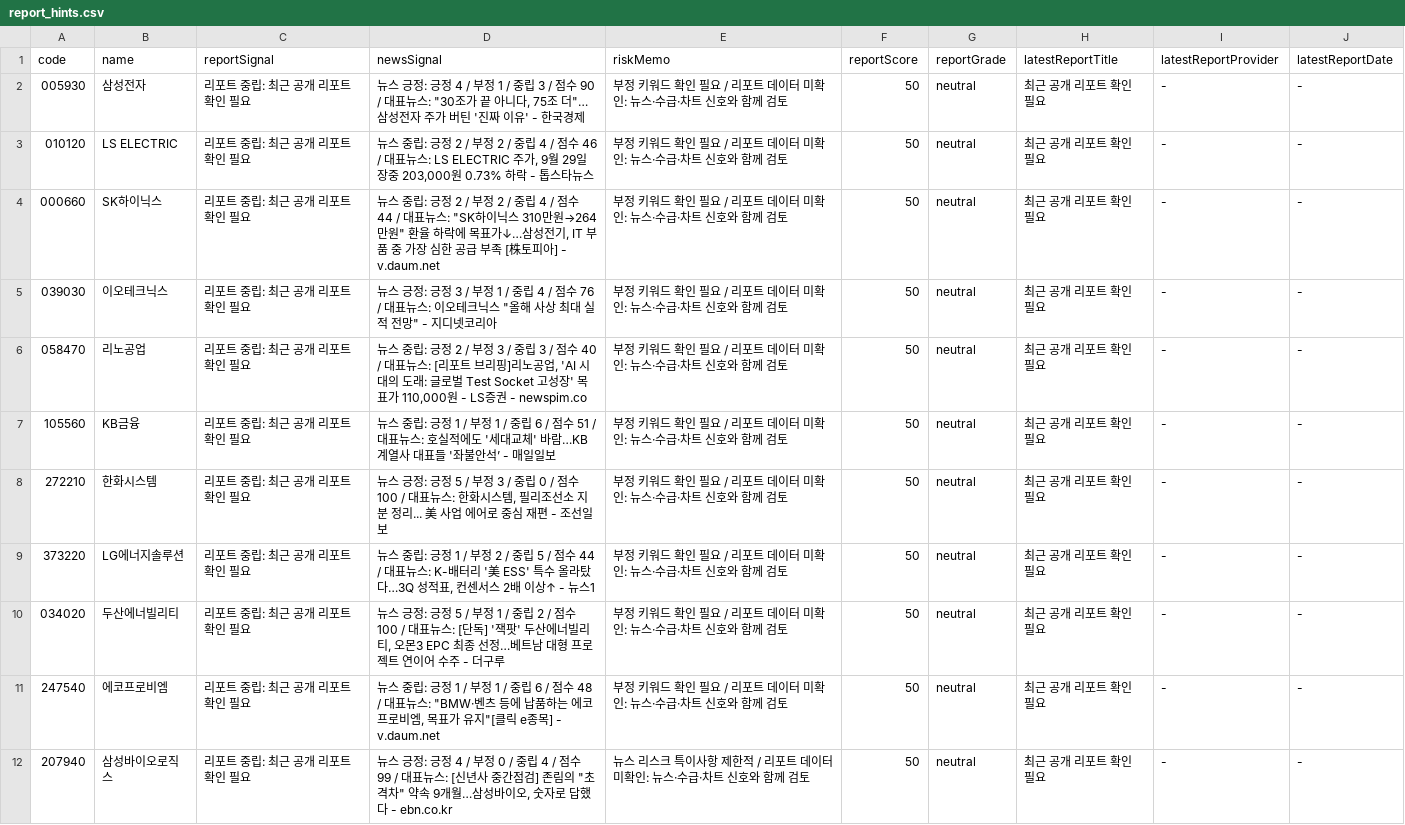
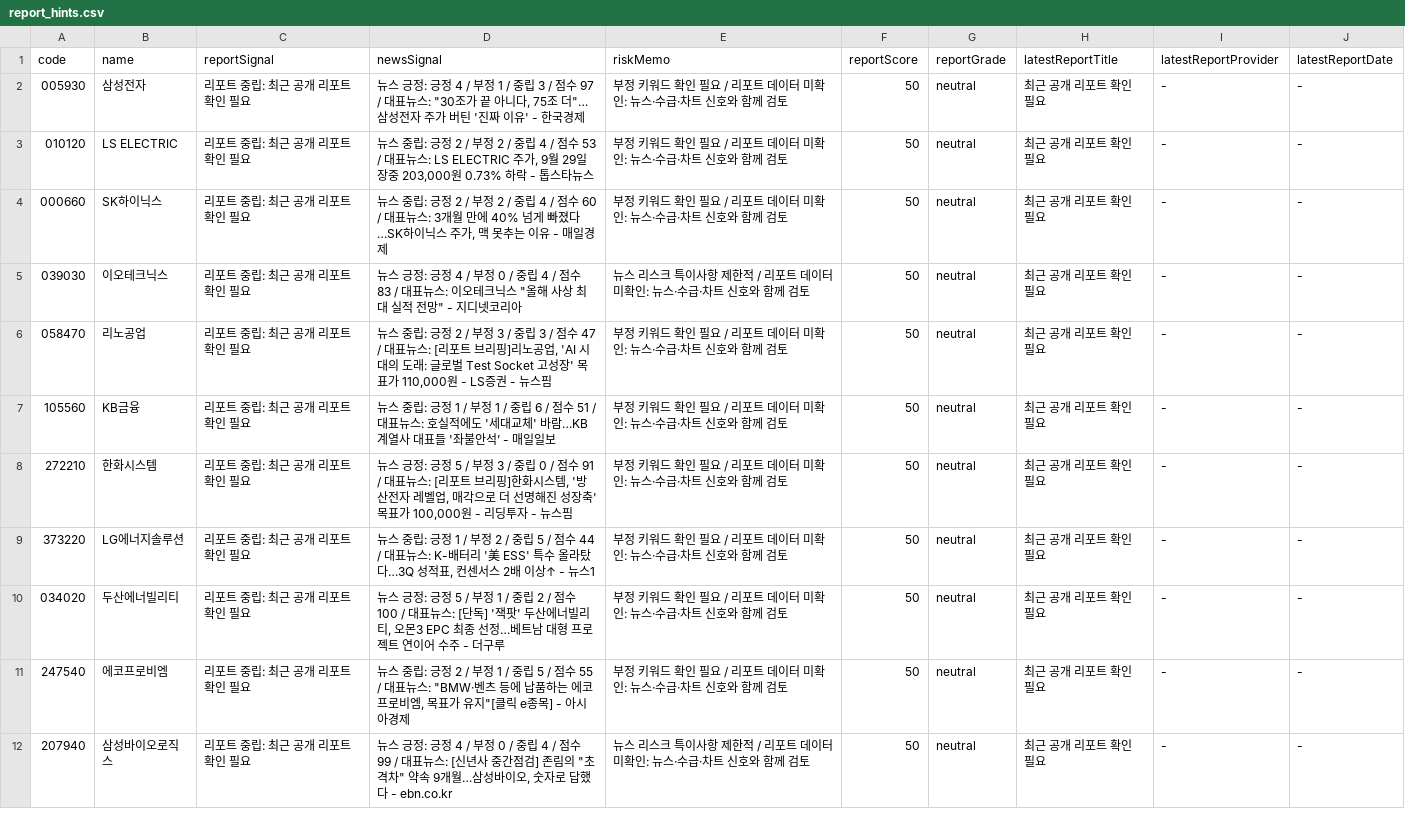
Before and after one commit to babbu28238/investment-json-data, a CSV file: report_hints.csv, drawn as a sheet; only a part is shown; the diff covers the shown part only.

```diff
--- a/report_hints.csv
+++ b/report_hints.csv
@@ -1,12 +1,12 @@
 code,name,reportSignal,newsSignal,riskMemo,reportScore,reportGrade,latestReportTitle,latestReportProvider,latestReportDate
-005930,삼성전자,리포트 중립: 최근 공개 리포트 확인 필요,"뉴스 긍정: 긍정 4 / 부정 1 / 중립 3 / 점수 90 / 대표뉴스: ""30조가 끝 아니다, 75조 더""…삼성전자 주가 버틴 '진짜 이유' - 한국경제",부정 키워드 확인 필요 / 리포트 데이터 미확인: 뉴스·수급·차트 신호와 함께 검토,50,neutral,최근 공개 리포트 확인 필요,-,-
-010120,LS ELECTRIC,리포트 중립: 최근 공개 리포트 확인 필요,"뉴스 중립: 긍정 2 / 부정 2 / 중립 4 / 점수 46 / 대표뉴스: LS ELECTRIC 주가, 9월 29일 장중 203,000원 0.73% 하락 - 톱스타뉴스",부정 키워드 확인 필요 / 리포트 데이터 미확인: 뉴스·수급·차트 신호와 함께 검토,50,neutral,최근 공개 리포트 확인 필요,-,-
-000660,SK하이닉스,리포트 중립: 최근 공개 리포트 확인 필요,"뉴스 중립: 긍정 2 / 부정 2 / 중립 4 / 점수 44 / 대표뉴스: ""SK하이닉스 310만원→264만원"" 환율 하락에 목표가↓…삼성전기, IT 부품 중 가장 심한 공급 부족 [株토피아] - v.daum.net",부정 키워드 확인 필요 / 리포트 데이터 미확인: 뉴스·수급·차트 신호와 함께 검토,50,neutral,최근 공개 리포트 확인 필요,-,-
-039030,이오테크닉스,리포트 중립: 최근 공개 리포트 확인 필요,"뉴스 긍정: 긍정 3 / 부정 1 / 중립 4 / 점수 76 / 대표뉴스: 이오테크닉스 ""올해 사상 최대 실적 전망"" - 지디넷코리아",부정 키워드 확인 필요 / 리포트 데이터 미확인: 뉴스·수급·차트 신호와 함께 검토,50,neutral,최근 공개 리포트 확인 필요,-,-
-058470,리노공업,리포트 중립: 최근 공개 리포트 확인 필요,"뉴스 중립: 긍정 2 / 부정 3 / 중립 3 / 점수 40 / 대표뉴스: [리포트 브리핑]리노공업, 'AI 시대의 도래: 글로벌 Test Socket 고성장' 목표가 110,000원 - LS증권 - newspim.co",부정 키워드 확인 필요 / 리포트 데이터 미확인: 뉴스·수급·차트 신호와 함께 검토,50,neutral,최근 공개 리포트 확인 필요,-,-
+005930,삼성전자,리포트 중립: 최근 공개 리포트 확인 필요,"뉴스 긍정: 긍정 4 / 부정 1 / 중립 3 / 점수 97 / 대표뉴스: ""30조가 끝 아니다, 75조 더""…삼성전자 주가 버틴 '진짜 이유' - 한국경제",부정 키워드 확인 필요 / 리포트 데이터 미확인: 뉴스·수급·차트 신호와 함께 검토,50,neutral,최근 공개 리포트 확인 필요,-,-
+010120,LS ELECTRIC,리포트 중립: 최근 공개 리포트 확인 필요,"뉴스 중립: 긍정 2 / 부정 2 / 중립 4 / 점수 53 / 대표뉴스: LS ELECTRIC 주가, 9월 29일 장중 203,000원 0.73% 하락 - 톱스타뉴스",부정 키워드 확인 필요 / 리포트 데이터 미확인: 뉴스·수급·차트 신호와 함께 검토,50,neutral,최근 공개 리포트 확인 필요,-,-
+000660,SK하이닉스,리포트 중립: 최근 공개 리포트 확인 필요,"뉴스 중립: 긍정 2 / 부정 2 / 중립 4 / 점수 60 / 대표뉴스: 3개월 만에 40% 넘게 빠졌다…SK하이닉스 주가, 맥 못추는 이유 - 매일경제",부정 키워드 확인 필요 / 리포트 데이터 미확인: 뉴스·수급·차트 신호와 함께 검토,50,neutral,최근 공개 리포트 확인 필요,-,-
+039030,이오테크닉스,리포트 중립: 최근 공개 리포트 확인 필요,"뉴스 긍정: 긍정 4 / 부정 0 / 중립 4 / 점수 83 / 대표뉴스: 이오테크닉스 ""올해 사상 최대 실적 전망"" - 지디넷코리아",뉴스 리스크 특이사항 제한적 / 리포트 데이터 미확인: 뉴스·수급·차트 신호와 함께 검토,50,neutral,최근 공개 리포트 확인 필요,-,-
+058470,리노공업,리포트 중립: 최근 공개 리포트 확인 필요,"뉴스 중립: 긍정 2 / 부정 3 / 중립 3 / 점수 47 / 대표뉴스: [리포트 브리핑]리노공업, 'AI 시대의 도래: 글로벌 Test Socket 고성장' 목표가 110,000원 - LS증권 - 뉴스핌",부정 키워드 확인 필요 / 리포트 데이터 미확인: 뉴스·수급·차트 신호와 함께 검토,50,neutral,최근 공개 리포트 확인 필요,-,-
 105560,KB금융,리포트 중립: 최근 공개 리포트 확인 필요,뉴스 중립: 긍정 1 / 부정 1 / 중립 6 / 점수 51 / 대표뉴스: 호실적에도 '세대교체' 바람…KB 계열사 대표들 '좌불안석’ - 매일일보,부정 키워드 확인 필요 / 리포트 데이터 미확인: 뉴스·수급·차트 신호와 함께 검토,50,neutral,최근 공개 리포트 확인 필요,-,-
-272210,한화시스템,리포트 중립: 최근 공개 리포트 확인 필요,"뉴스 긍정: 긍정 5 / 부정 3 / 중립 0 / 점수 100 / 대표뉴스: 한화시스템, 필리조선소 지분 정리... 美 사업 에어로 중심 재편 - 조선일보",부정 키워드 확인 필요 / 리포트 데이터 미확인: 뉴스·수급·차트 신호와 함께 검토,50,neutral,최근 공개 리포트 확인 필요,-,-
+272210,한화시스템,리포트 중립: 최근 공개 리포트 확인 필요,"뉴스 긍정: 긍정 5 / 부정 3 / 중립 0 / 점수 91 / 대표뉴스: [리포트 브리핑]한화시스템, '방산전자 레벨업, 매각으로 더 선명해진 성장축' 목표가 100,000원 - 리딩투자 - 뉴스핌",부정 키워드 확인 필요 / 리포트 데이터 미확인: 뉴스·수급·차트 신호와 함께 검토,50,neutral,최근 공개 리포트 확인 필요,-,-
 373220,LG에너지솔루션,리포트 중립: 최근 공개 리포트 확인 필요,"뉴스 중립: 긍정 1 / 부정 2 / 중립 5 / 점수 44 / 대표뉴스: K-배터리 '美 ESS' 특수 올라탔다…3Q 성적표, 컨센서스 2배 이상↑ - 뉴스1",부정 키워드 확인 필요 / 리포트 데이터 미확인: 뉴스·수급·차트 신호와 함께 검토,50,neutral,최근 공개 리포트 확인 필요,-,-
 034020,두산에너빌리티,리포트 중립: 최근 공개 리포트 확인 필요,"뉴스 긍정: 긍정 5 / 부정 1 / 중립 2 / 점수 100 / 대표뉴스: [단독] '잭팟' 두산에너빌리티, 오몬3 EPC 최종 선정…베트남 대형 프로젝트 연이어 수주 - 더구루",부정 키워드 확인 필요 / 리포트 데이터 미확인: 뉴스·수급·차트 신호와 함께 검토,50,neutral,최근 공개 리포트 확인 필요,-,-
-247540,에코프로비엠,리포트 중립: 최근 공개 리포트 확인 필요,"뉴스 중립: 긍정 1 / 부정 1 / 중립 6 / 점수 48 / 대표뉴스: ""BMW·벤츠 등에 납품하는 에코프로비엠, 목표가 유지""[클릭 e종목] - v.daum.net",부정 키워드 확인 필요 / 리포트 데이터 미확인: 뉴스·수급·차트 신호와 함께 검토,50,neutral,최근 공개 리포트 확인 필요,-,-
+247540,에코프로비엠,리포트 중립: 최근 공개 리포트 확인 필요,"뉴스 중립: 긍정 2 / 부정 1 / 중립 5 / 점수 55 / 대표뉴스: ""BMW·벤츠 등에 납품하는 에코프로비엠, 목표가 유지""[클릭 e종목] - 아시아경제",부정 키워드 확인 필요 / 리포트 데이터 미확인: 뉴스·수급·차트 신호와 함께 검토,50,neutral,최근 공개 리포트 확인 필요,-,-
 207940,삼성바이오로직스,리포트 중립: 최근 공개 리포트 확인 필요,"뉴스 긍정: 긍정 4 / 부정 0 / 중립 4 / 점수 99 / 대표뉴스: [신년사 중간점검] 존림의 ""초격차"" 약속 9개월…삼성바이오, 숫자로 답했다 - ebn.co.kr",뉴스 리스크 특이사항 제한적 / 리포트 데이터 미확인: 뉴스·수급·차트 신호와 함께 검토,50,neutral,최근 공개 리포트 확인 필요,-,-
```
Also changed, not shown: 8 edited cells elsewhere in this file, 28 other files.
